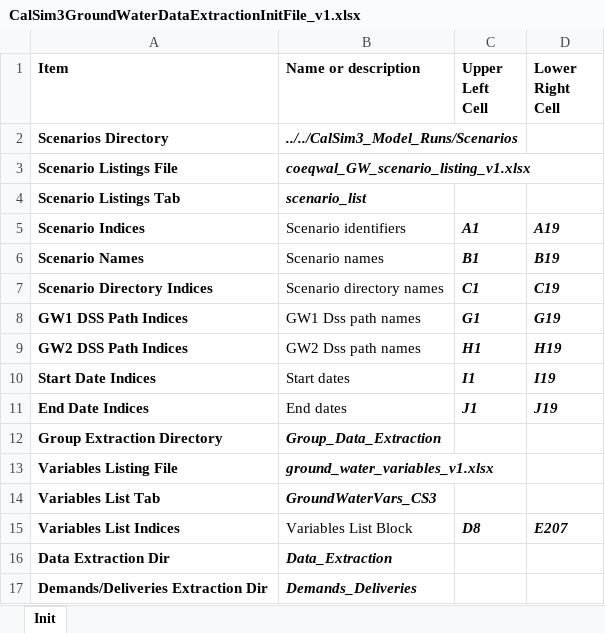
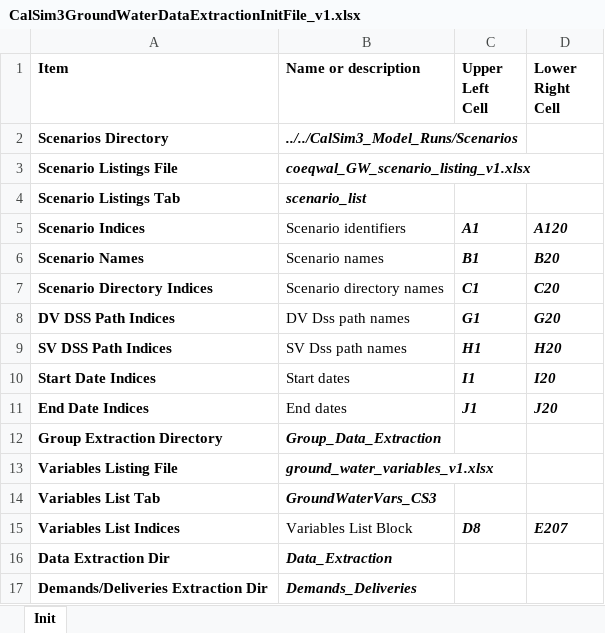
Before and after one commit to maramahmedd/coeqwal, an Excel workbook: notebooks/CalSim3GroundWaterDataExtractionInitFile_v1.xlsx, sheet Init, drawn as a sheet; only a part is shown; values as stored, in another font and other column widths than the file's, no borders; the diff names each change by its address in the sheet, - before the commit and + after, or states it on an @@ line.

```diff
--- a/notebooks/CalSim3GroundWaterDataExtractionInitFile_v1.xlsx (sheet Init)
+++ b/notebooks/CalSim3GroundWaterDataExtractionInitFile_v1.xlsx (sheet Init)
-D5 (Lower Right Cell): A19
+D5 (Lower Right Cell): A120
-D6 (Lower Right Cell): B19
+D6 (Lower Right Cell): B20
-D7 (Lower Right Cell): C19
+D7 (Lower Right Cell): C20
-A8 (Item): GW1 DSS Path Indices
+A8 (Item): DV DSS Path Indices
-B8 (Name or description): GW1 Dss path names
+B8 (Name or description): DV Dss path names
-D8 (Lower Right Cell): G19
+D8 (Lower Right Cell): G20
-A9 (Item): GW2 DSS Path Indices
+A9 (Item): SV DSS Path Indices
-B9 (Name or description): GW2 Dss path names
+B9 (Name or description): SV Dss path names
-D9 (Lower Right Cell): H19
+D9 (Lower Right Cell): H20
-D10 (Lower Right Cell): I19
+D10 (Lower Right Cell): I20
-D11 (Lower Right Cell): J19
+D11 (Lower Right Cell): J20
```
Also changed, not shown: notebooks/CalSim3DataExtractionInitFile_v4.xlsx.
